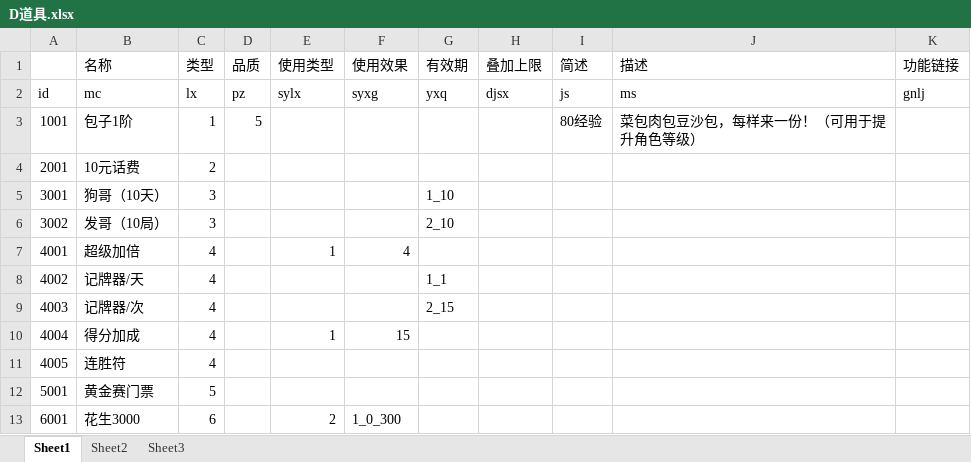
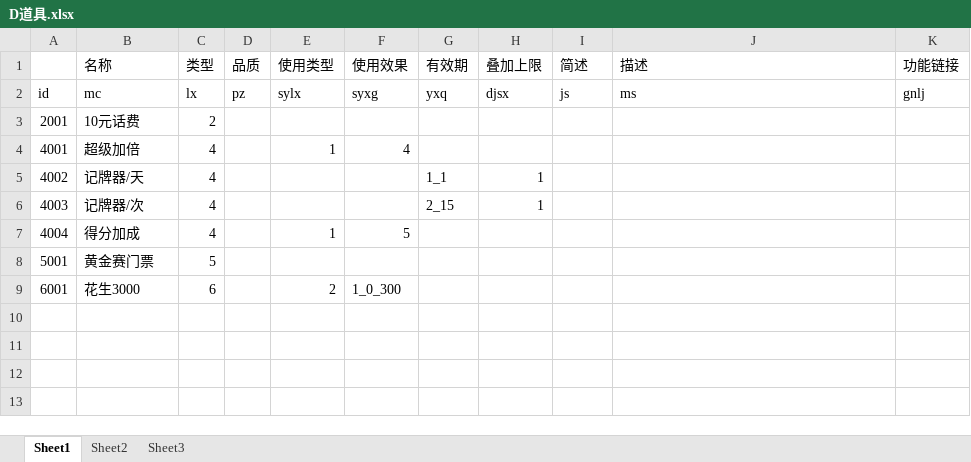
Before and after one commit to husu09/game-all, an Excel workbook: 510k/表/D道具.xlsx, sheet Sheet1, drawn as a sheet; values as stored, in another font and other column widths than the file's, no borders; removed rows and columns are numbered as before the commit, all else as after; the diff names each change by its address in the sheet, - before the commit and + after, or states it on an @@ line.

```diff
--- a/510k/表/D道具.xlsx (sheet Sheet1)
+++ b/510k/表/D道具.xlsx (sheet Sheet1)
-row 3: 1001 | 包子1阶 | 1 | 5 |  |  |  |  | 80经验 | 菜包肉包豆沙包，每样来一份！（可用于提升角色等级）
-row 5: 3001 | 狗哥（10天） | 3 |  |  |  | 1_10
-row 6: 3002 | 发哥（10局） | 3 |  |  |  | 2_10
-H5:H6 (叠加上限): (empty)
+H5:H6 (叠加上限): 1
-F7 (使用效果): 15
+F7 (使用效果): 5
-row 11: 4005 | 连胜符 | 4
```
Also changed, not shown: 510k/数值.xlsx, 510k/表/1参数.xlsx, 9 other files.
